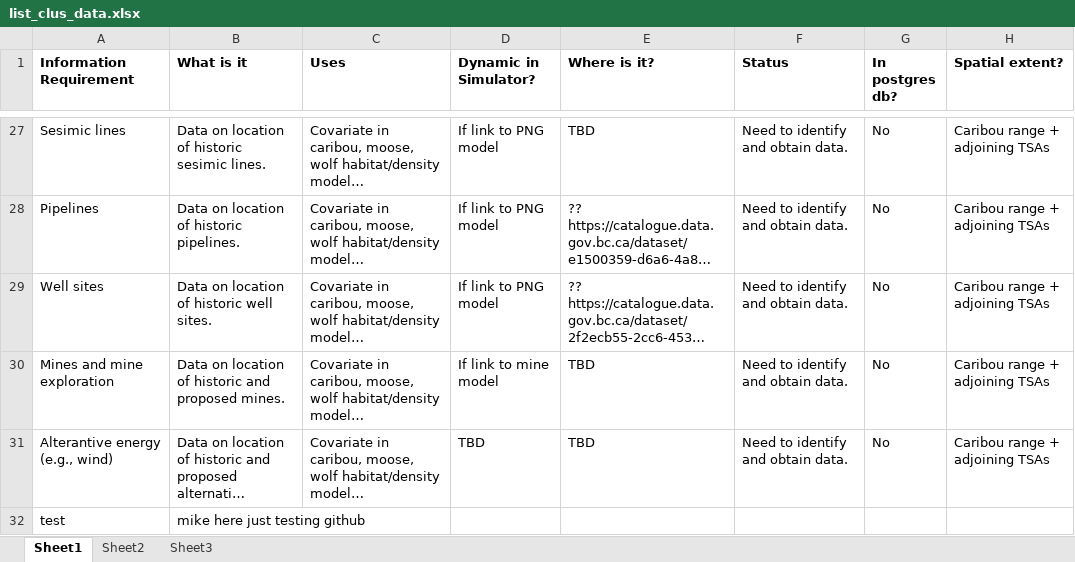
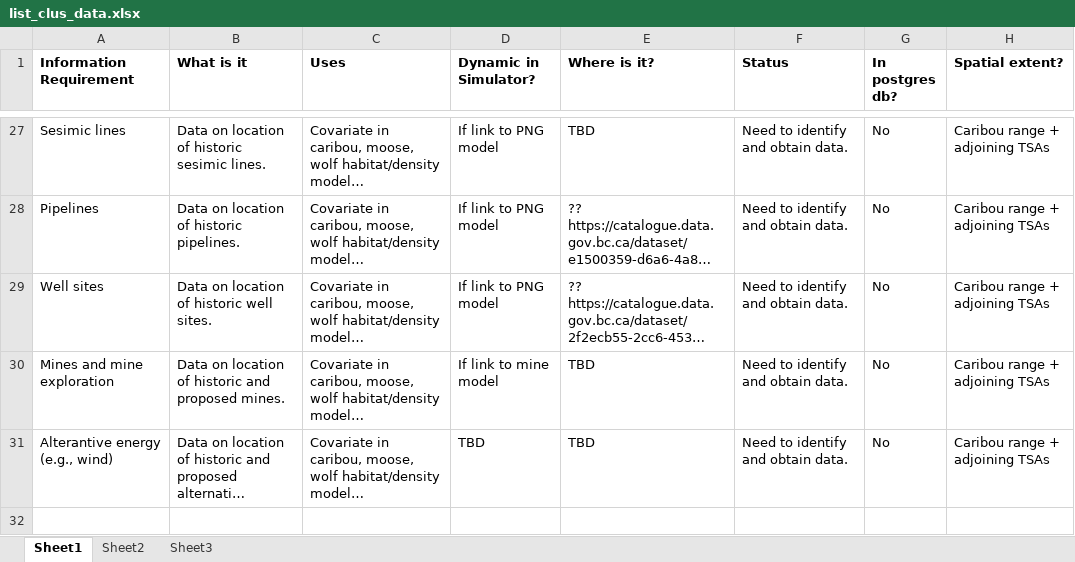
Before and after one commit to bcgov/castor, an Excel workbook: list_clus_data.xlsx, sheet Sheet1, drawn as a sheet; only a part is shown, gaps mark what is left out; long unchanged cells end in …; values as stored, in another font and other column widths than the file's, no borders; table styles not drawn; the diff names each change by its address in the sheet, - before the commit and + after, or states it on an @@ line.

```diff
--- a/list_clus_data.xlsx (sheet Sheet1)
+++ b/list_clus_data.xlsx (sheet Sheet1)
-row 32: test | mike here just testing github
```
